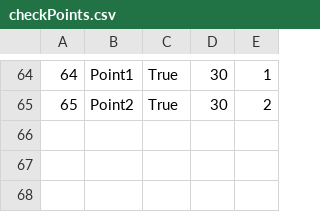
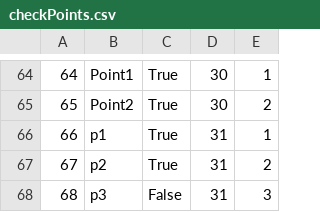
Before and after one commit to anjalovric/Tim1, a CSV file: InitialProject/Resources/Data/checkPoints.csv, drawn as a sheet; only a part is shown, gaps mark what is left out; the diff names each change by its address in the sheet, - before the commit and + after, or states it on an @@ line.

```diff
--- a/InitialProject/Resources/Data/checkPoints.csv
+++ b/InitialProject/Resources/Data/checkPoints.csv
+row 66: 66 | p1 | True | 31 | 1
+row 67: 67 | p2 | True | 31 | 2
+row 68: 68 | p3 | False | 31 | 3
```
Also changed, not shown: InitialProject/Resources/Data/alertsGuest2.csv, InitialProject/Resources/Data/tourImages.csv, 21 other files.
